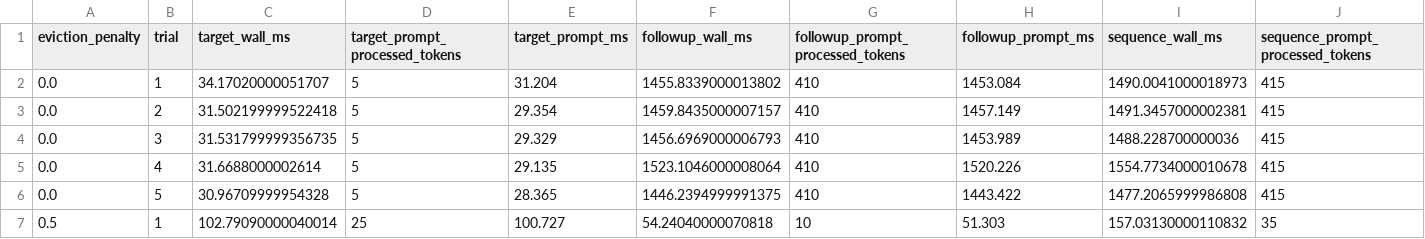
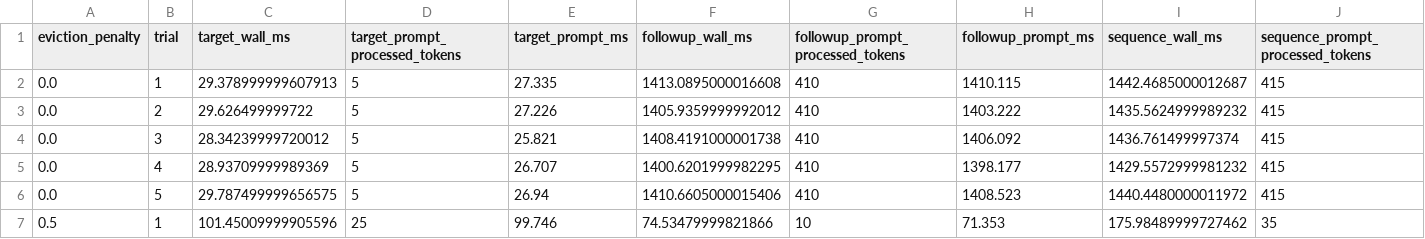
Before and after one commit to Ljzljz-211302/cacheflow-llama-runtime, a CSV file: results/engine_ab_trials.csv, drawn as a sheet; only a part is shown; the diff covers the shown part only; the diff names each change by its address in the sheet, - before the commit and + after, or states it on an @@ line.

```diff
--- a/results/engine_ab_trials.csv
+++ b/results/engine_ab_trials.csv
-C2 (target_wall_ms): 34.17020000051707
+C2 (target_wall_ms): 29.378999999607913
-E2 (target_prompt_ms): 31.204
+E2 (target_prompt_ms): 27.335
-F2 (followup_wall_ms): 1455.8339000013802
+F2 (followup_wall_ms): 1413.0895000016608
-H2 (followup_prompt_ms): 1453.084
+H2 (followup_prompt_ms): 1410.115
-I2 (sequence_wall_ms): 1490.0041000018973
+I2 (sequence_wall_ms): 1442.4685000012687
-C3 (target_wall_ms): 31.502199999522418
+C3 (target_wall_ms): 29.626499999722
-E3 (target_prompt_ms): 29.354
+E3 (target_prompt_ms): 27.226
-F3 (followup_wall_ms): 1459.8435000007157
+F3 (followup_wall_ms): 1405.9359999992012
-H3 (followup_prompt_ms): 1457.149
+H3 (followup_prompt_ms): 1403.222
-I3 (sequence_wall_ms): 1491.3457000002381
+I3 (sequence_wall_ms): 1435.5624999989232
-C4 (target_wall_ms): 31.531799999356735
+C4 (target_wall_ms): 28.34239999720012
-E4 (target_prompt_ms): 29.329
+E4 (target_prompt_ms): 25.821
-F4 (followup_wall_ms): 1456.6969000006793
+F4 (followup_wall_ms): 1408.4191000001738
-H4 (followup_prompt_ms): 1453.989
+H4 (followup_prompt_ms): 1406.092
-I4 (sequence_wall_ms): 1488.228700000036
+I4 (sequence_wall_ms): 1436.761499997374
-C5 (target_wall_ms): 31.6688000002614
+C5 (target_wall_ms): 28.93709999989369
-E5 (target_prompt_ms): 29.135
+E5 (target_prompt_ms): 26.707
-F5 (followup_wall_ms): 1523.1046000008064
+F5 (followup_wall_ms): 1400.6201999982295
-H5 (followup_prompt_ms): 1520.226
+H5 (followup_prompt_ms): 1398.177
-I5 (sequence_wall_ms): 1554.7734000010678
+I5 (sequence_wall_ms): 1429.5572999981232
-C6 (target_wall_ms): 30.96709999954328
+C6 (target_wall_ms): 29.787499999656575
-E6 (target_prompt_ms): 28.365
+E6 (target_prompt_ms): 26.94
-F6 (followup_wall_ms): 1446.2394999991375
+F6 (followup_wall_ms): 1410.6605000015406
-H6 (followup_prompt_ms): 1443.422
+H6 (followup_prompt_ms): 1408.523
-I6 (sequence_wall_ms): 1477.2065999986808
+I6 (sequence_wall_ms): 1440.4480000011972
-C7 (target_wall_ms): 102.79090000040014
+C7 (target_wall_ms): 101.45009999905596
-E7 (target_prompt_ms): 100.727
+E7 (target_prompt_ms): 99.746
-F7 (followup_wall_ms): 54.24040000070818
+F7 (followup_wall_ms): 74.53479999821866
-H7 (followup_prompt_ms): 51.303
+H7 (followup_prompt_ms): 71.353
-I7 (sequence_wall_ms): 157.03130000110832
+I7 (sequence_wall_ms): 175.98489999727462
```
Also changed, not shown: 20 edited cells elsewhere in this file, results/adaptive_prefill_trials.csv, results/adaptive_speculation_trials.csv, 33 other files.
